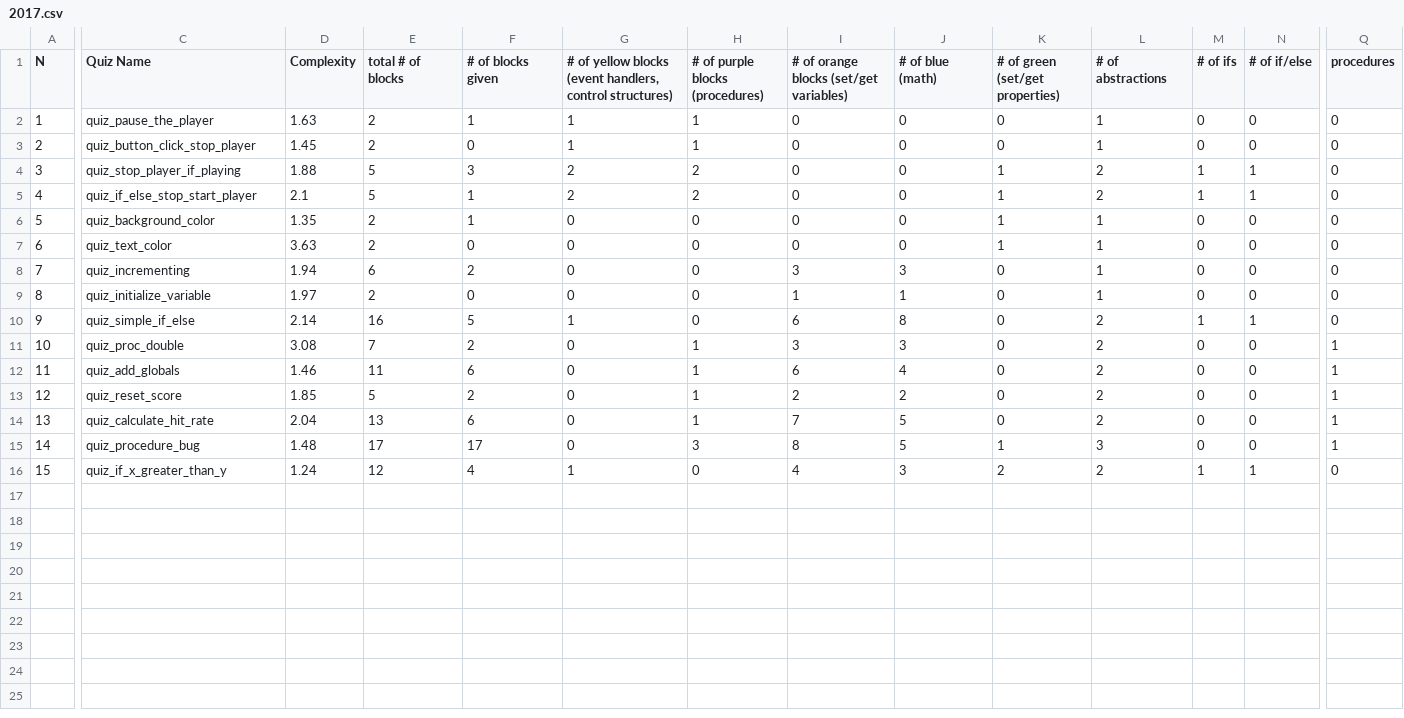
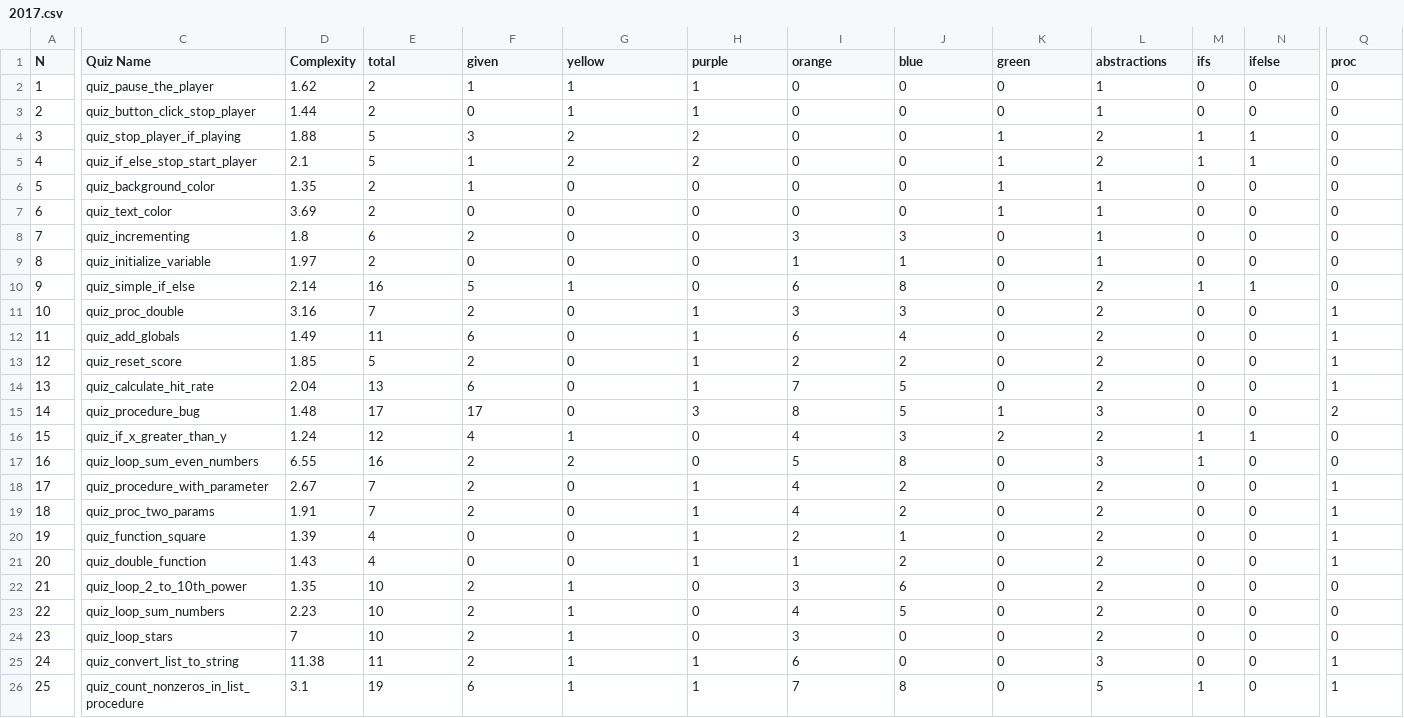
Before and after one commit to ilyankou/gcb-visualizations, a CSV file: pca/2017.csv, drawn as a sheet; only a part is shown, gaps mark what is left out; rows hold the shown columns only; the diff covers the shown part only; the diff names each change by its address in the sheet, - before the commit and + after, or states it on an @@ line.

Commit message:
Update 2017 data

```diff
--- a/pca/2017.csv
+++ b/pca/2017.csv
-E1: total # of blocks
+E1: total
-F1: # of blocks given
+F1: given
-G1: # of yellow blocks (event handlers, control structures)
+G1: yellow
-H1: # of purple blocks (procedures)
+H1: purple
-I1: # of orange blocks (set/get variables)
+I1: orange
-J1: # of blue (math)
+J1: blue
-K1: # of green (set/get properties)
+K1: green
-L1: # of abstractions
+L1: abstractions
-M1: # of ifs
+M1: ifs
-N1: # of if/else
+N1: ifelse
-Q1: procedures
+Q1: proc
-D2 (Complexity): 1.63
+D2 (Complexity): 1.62
-D3 (Complexity): 1.45
+D3 (Complexity): 1.44
-D7 (Complexity): 3.63
+D7 (Complexity): 3.69
-D8 (Complexity): 1.94
+D8 (Complexity): 1.8
-D11 (Complexity): 3.08
+D11 (Complexity): 3.16
-D12 (Complexity): 1.46
+D12 (Complexity): 1.49
-Q15 (proc): 1
+Q15 (proc): 2
+row 17: 16 | quiz_loop_sum_even_numbers | 6.55 | 16 | 2 | 2 | 0 | 5 | 8 | 0 | 3 | 1 | 0 | 0
+row 18: 17 | quiz_procedure_with_parameter | 2.67 | 7 | 2 | 0 | 1 | 4 | 2 | 0 | 2 | 0 | 0 | 1
+row 19: 18 | quiz_proc_two_params | 1.91 | 7 | 2 | 0 | 1 | 4 | 2 | 0 | 2 | 0 | 0 | 1
+row 20: 19 | quiz_function_square | 1.39 | 4 | 0 | 0 | 1 | 2 | 1 | 0 | 2 | 0 | 0 | 1
+row 21: 20 | quiz_double_function | 1.43 | 4 | 0 | 0 | 1 | 1 | 2 | 0 | 2 | 0 | 0 | 1
+row 22: 21 | quiz_loop_2_to_10th_power | 1.35 | 10 | 2 | 1 | 0 | 3 | 6 | 0 | 2 | 0 | 0 | 0
+row 23: 22 | quiz_loop_sum_numbers | 2.23 | 10 | 2 | 1 | 0 | 4 | 5 | 0 | 2 | 0 | 0 | 0
+row 24: 23 | quiz_loop_stars | 7 | 10 | 2 | 1 | 0 | 3 | 0 | 0 | 2 | 0 | 0 | 0
+row 25: 24 | quiz_convert_list_to_string | 11.38 | 11 | 2 | 1 | 1 | 6 | 0 | 0 | 3 | 0 | 0 | 1
+row 26: 25 | quiz_count_nonzeros_in_list_procedure | 3.1 | 19 | 6 | 1 | 1 | 7 | 8 | 0 | 5 | 1 | 0 | 1
```
Also changed, not shown: 2 edited cells elsewhere in this file, pca/ram.csv, 4 other files.
